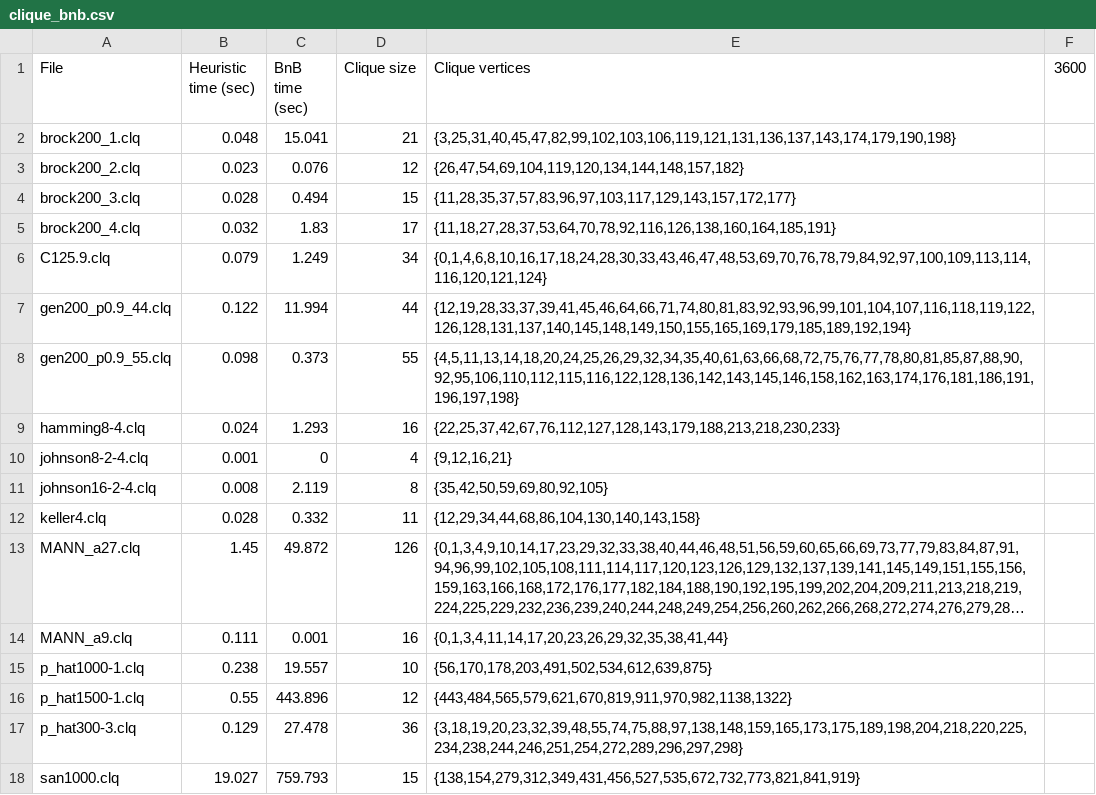
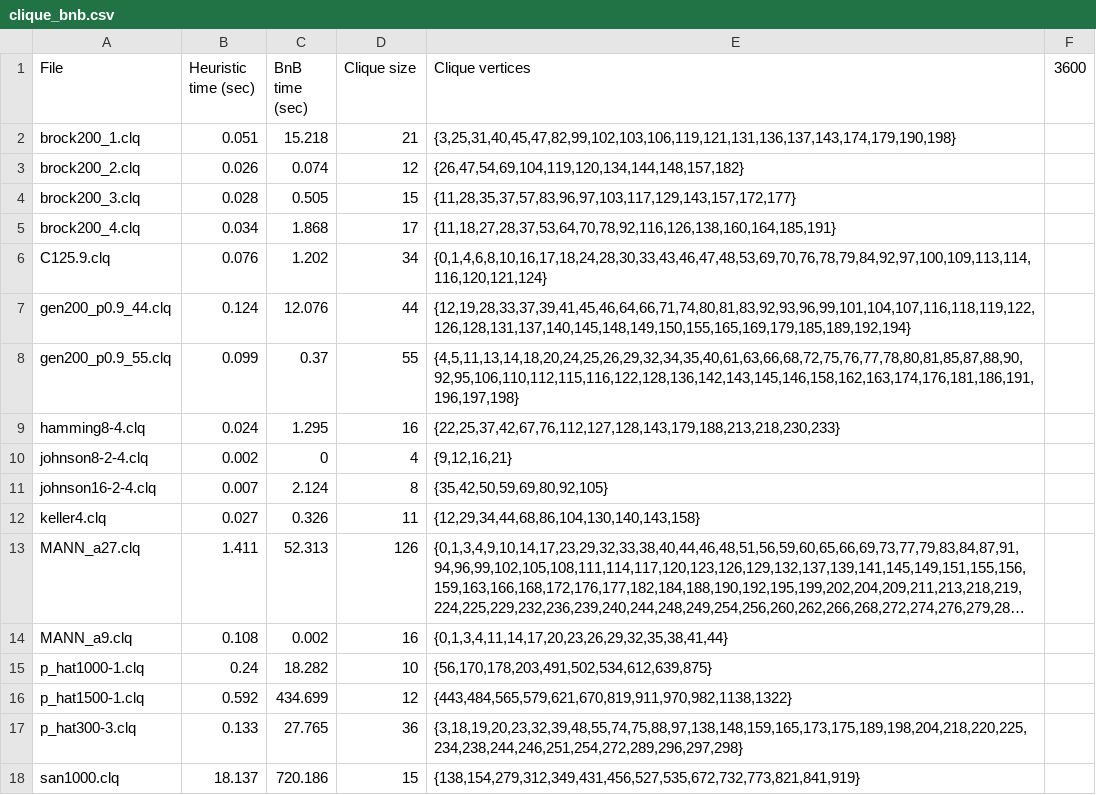
Before and after one commit to whatswrongwithyourmitochondria/CPP-Projects, a CSV file: BNBMaxClique/clique_bnb.csv, drawn as a sheet; only a part is shown; long unchanged cells end in …; the diff covers the shown part only; the diff names each change by its address in the sheet, - before the commit and + after, or states it on an @@ line.

```diff
--- a/BNBMaxClique/clique_bnb.csv
+++ b/BNBMaxClique/clique_bnb.csv
-B2 (Heuristic time (sec)): 0.048
+B2 (Heuristic time (sec)): 0.051
-C2 (BnB time (sec)): 15.041
+C2 (BnB time (sec)): 15.218
-B3 (Heuristic time (sec)): 0.023
+B3 (Heuristic time (sec)): 0.026
-C3 (BnB time (sec)): 0.076
+C3 (BnB time (sec)): 0.074
-C4 (BnB time (sec)): 0.494
+C4 (BnB time (sec)): 0.505
-B5 (Heuristic time (sec)): 0.032
+B5 (Heuristic time (sec)): 0.034
-C5 (BnB time (sec)): 1.83
+C5 (BnB time (sec)): 1.868
-B6 (Heuristic time (sec)): 0.079
+B6 (Heuristic time (sec)): 0.076
-C6 (BnB time (sec)): 1.249
+C6 (BnB time (sec)): 1.202
-B7 (Heuristic time (sec)): 0.122
+B7 (Heuristic time (sec)): 0.124
-C7 (BnB time (sec)): 11.994
+C7 (BnB time (sec)): 12.076
-B8 (Heuristic time (sec)): 0.098
+B8 (Heuristic time (sec)): 0.099
-C8 (BnB time (sec)): 0.373
+C8 (BnB time (sec)): 0.37
-C9 (BnB time (sec)): 1.293
+C9 (BnB time (sec)): 1.295
-B10 (Heuristic time (sec)): 0.001
+B10 (Heuristic time (sec)): 0.002
-B11 (Heuristic time (sec)): 0.008
+B11 (Heuristic time (sec)): 0.007
-C11 (BnB time (sec)): 2.119
+C11 (BnB time (sec)): 2.124
-B12 (Heuristic time (sec)): 0.028
+B12 (Heuristic time (sec)): 0.027
-C12 (BnB time (sec)): 0.332
+C12 (BnB time (sec)): 0.326
-B13 (Heuristic time (sec)): 1.45
+B13 (Heuristic time (sec)): 1.411
-C13 (BnB time (sec)): 49.872
+C13 (BnB time (sec)): 52.313
-B14 (Heuristic time (sec)): 0.111
+B14 (Heuristic time (sec)): 0.108
-C14 (BnB time (sec)): 0.001
+C14 (BnB time (sec)): 0.002
-B15 (Heuristic time (sec)): 0.238
+B15 (Heuristic time (sec)): 0.24
-C15 (BnB time (sec)): 19.557
+C15 (BnB time (sec)): 18.282
-B16 (Heuristic time (sec)): 0.55
+B16 (Heuristic time (sec)): 0.592
-C16 (BnB time (sec)): 443.896
+C16 (BnB time (sec)): 434.699
-B17 (Heuristic time (sec)): 0.129
+B17 (Heuristic time (sec)): 0.133
-C17 (BnB time (sec)): 27.478
+C17 (BnB time (sec)): 27.765
-B18 (Heuristic time (sec)): 19.027
+B18 (Heuristic time (sec)): 18.137
-C18 (BnB time (sec)): 759.793
+C18 (BnB time (sec)): 720.186
```
Also changed, not shown: 2 edited cells elsewhere in this file, 2 other files.
